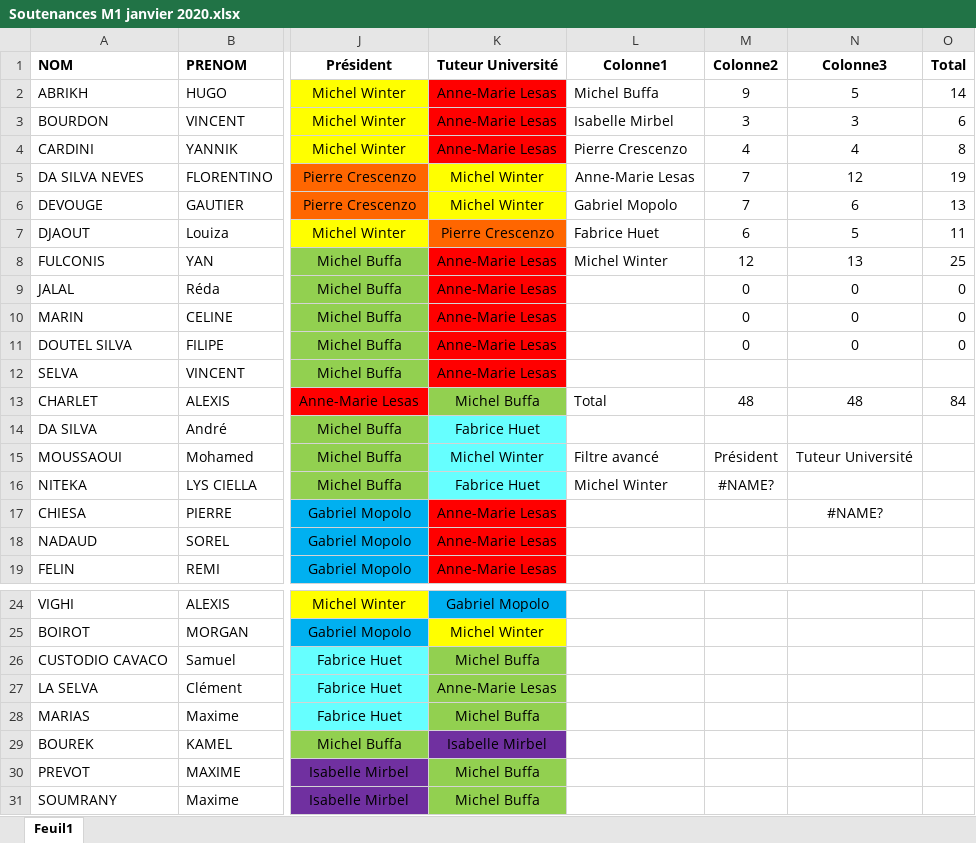
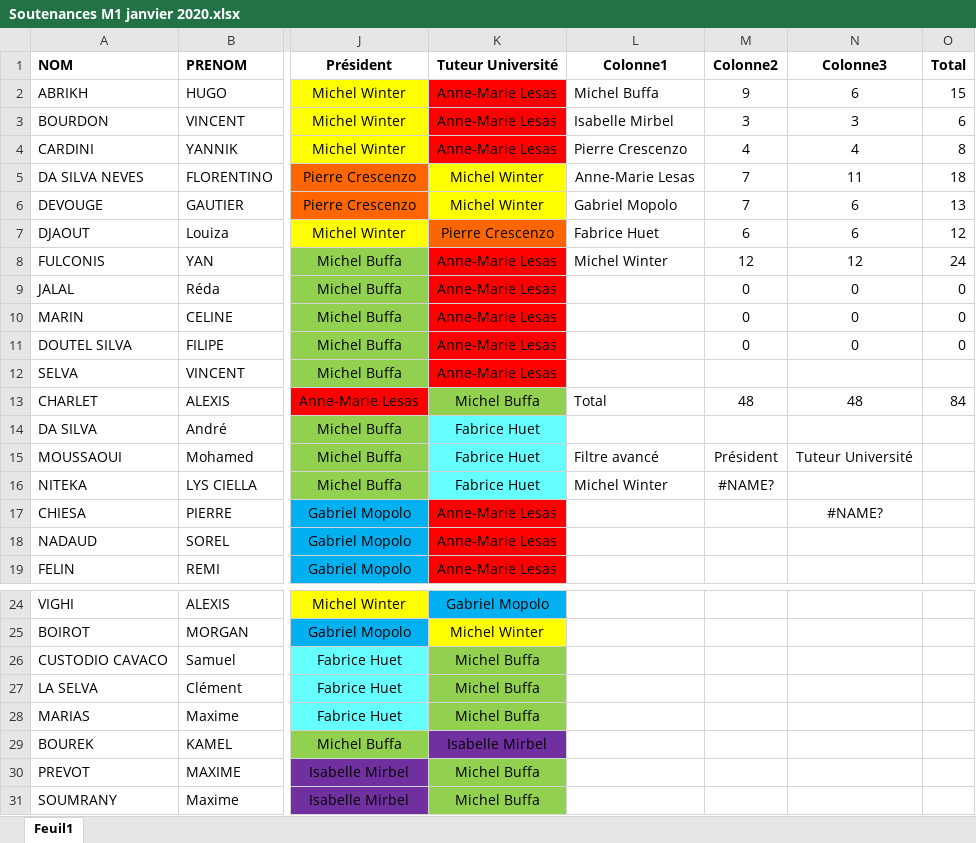
Before and after one commit to MaelGiese/PlannificationSoutenances, an Excel workbook: Documents/Soutenances M1 janvier 2020.xlsx, sheet Feuil1, drawn as a sheet; only a part is shown, gaps mark what is left out; values as stored, in another font and other column widths than the file's, no borders; table styles not drawn; the diff names each change by its address in the sheet, - before the commit and + after, or states it on an @@ line.

Commit message:
Ajout des documents

```diff
--- a/Documents/Soutenances M1 janvier 2020.xlsx (sheet Feuil1)
+++ b/Documents/Soutenances M1 janvier 2020.xlsx (sheet Feuil1)
-N2 (Colonne3): 5
+N2 (Colonne3): 6
-O2 (Total): 14
+O2 (Total): 15
-N5 (Colonne3): 12
+N5 (Colonne3): 11
-O5 (Total): 19
+O5 (Total): 18
-N7 (Colonne3): 5
+N7 (Colonne3): 6
-O7 (Total): 11
+O7 (Total): 12
-N8 (Colonne3): 13
+N8 (Colonne3): 12
-O8 (Total): 25
+O8 (Total): 24
-K15 (Tuteur Université): Michel Winter
+K15 (Tuteur Université): Fabrice Huet
-K27 (Tuteur Université): Anne-Marie Lesas
+K27 (Tuteur Université): Michel Buffa
```
Also changed, not shown: 1 other file.
